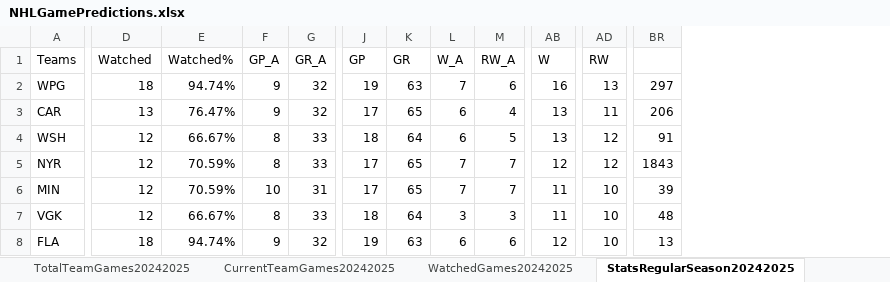
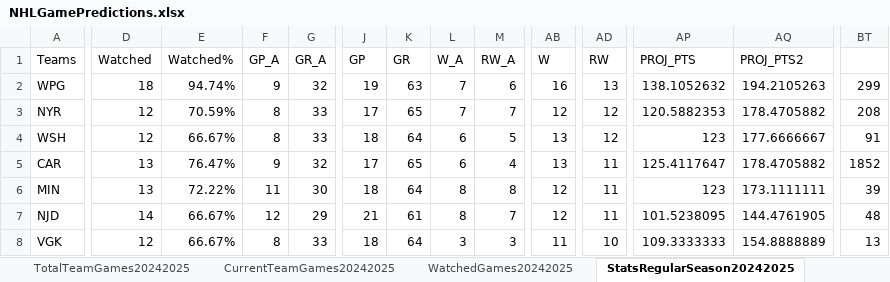
Before and after one commit to abriggs914/Coding_Practice, an Excel workbook: Python/Jerseys/NHLGamePredictions.xlsx, sheet StatsRegularSeason20242025, drawn as a sheet; only a part is shown, gaps mark what is left out; values as stored, in another font and other column widths than the file's, no borders; conditional formats and table styles not drawn; removed rows and columns are numbered as before the commit, all else as after; rows hold the shown columns only; the diff covers the shown part only; the diff names each change by its address in the sheet, - before the commit and + after, or states it on an @@ line.

```diff
--- a/Python/Jerseys/NHLGamePredictions.xlsx (sheet StatsRegularSeason20242025)
+++ b/Python/Jerseys/NHLGamePredictions.xlsx (sheet StatsRegularSeason20242025)
+column AP (PROJ_PTS), row 2: 138.1052632; row 4: 123; row 6: 123; row 8: 109.3333333
+column AQ (PROJ_PTS2), row 2: 194.2105263; row 4: 177.6666667; row 6: 173.1111111; row 8: 154.8888889
-BT2: 297
+BT2: 299
-row 3: CAR | 13 | 76.47% | 9 | 32 | 17 | 65 | 6 | 4 | 13 | 11 | 206
+row 3: NYR | 12 | 70.59% | 8 | 33 | 17 | 65 | 7 | 7 | 12 | 12 | 120.5882353 | 178.4705882 | 208
-row 5: NYR | 12 | 70.59% | 8 | 33 | 17 | 65 | 7 | 7 | 12 | 12 | 1843
+row 5: CAR | 13 | 76.47% | 9 | 32 | 17 | 65 | 6 | 4 | 13 | 11 | 125.4117647 | 178.4705882 | 1852
-D6 (Watched): 12
+D6 (Watched): 13
-E6 (Watched%): 70.59%
+E6 (Watched%): 72.22%
-F6 (GP_A): 10
+F6 (GP_A): 11
-G6 (GR_A): 31
+G6 (GR_A): 30
-J6 (GP): 17
+J6 (GP): 18
-K6 (GR): 65
+K6 (GR): 64
-L6 (W_A): 7
+L6 (W_A): 8
-M6 (RW_A): 7
+M6 (RW_A): 8
-AB6 (W): 11
+AB6 (W): 12
-AD6 (RW): 10
+AD6 (RW): 11
+row 7: NJD | 14 | 66.67% | 12 | 29 | 21 | 61 | 8 | 7 | 12 | 11 | 101.5238095 | 144.4761905 | 48
-BT8: 48
+BT8: 13
-row 8: FLA | 18 | 94.74% | 9 | 32 | 19 | 63 | 6 | 6 | 12 | 10 | 13
```
Also changed, not shown: 9 added rows, 9 removed rows, 6 moved rows, 2 added columns, 2 removed columns and 33 edited cells elsewhere in this sheet, sheet Sheet2, sheet Sheet1, sheet DataRegularSeason20242025, sheet CurrentTeamGames20242025, sheet WatchedGames20242025, formulas that keep their value, charts or pictures.
